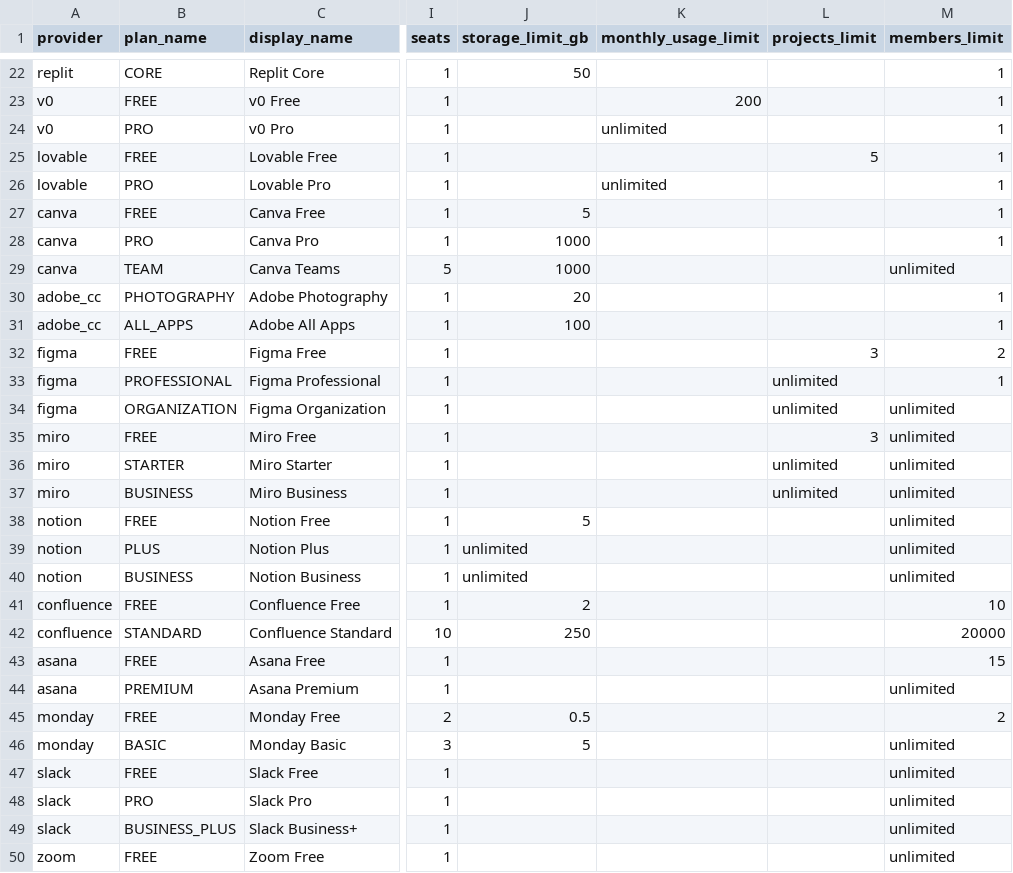
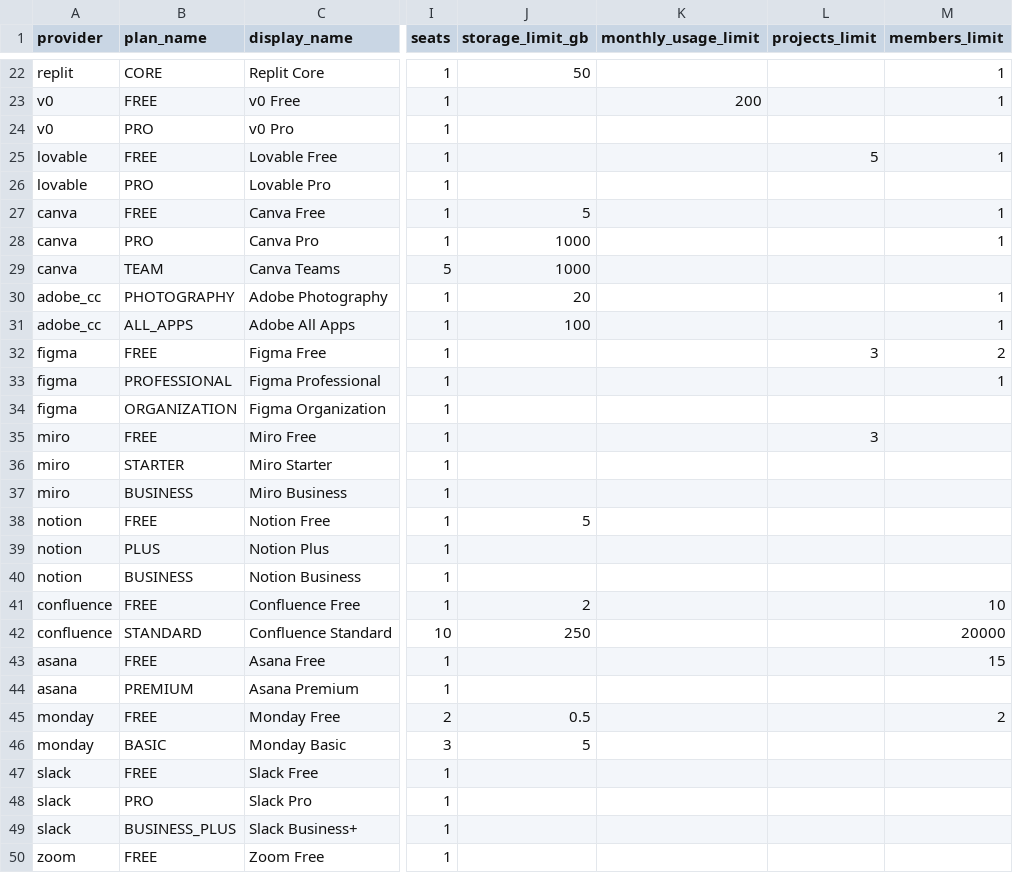
Before and after one commit to cloud-act-ai/cloudact-mono-repo, a CSV file: api-service/configs/saas/seed/data/default_subscriptions.csv, drawn as a sheet; only a part is shown, gaps mark what is left out; the diff covers the shown part only; the diff names each change by its address in the sheet, - before the commit and + after, or states it on an @@ line.

```diff
--- a/api-service/configs/saas/seed/data/default_subscriptions.csv
+++ b/api-service/configs/saas/seed/data/default_subscriptions.csv
-K24 (monthly_usage_limit): unlimited
+K24 (monthly_usage_limit): (empty)
-M24 (members_limit): 1
+M24 (members_limit): (empty)
-K26 (monthly_usage_limit): unlimited
+K26 (monthly_usage_limit): (empty)
-M26 (members_limit): 1
+M26 (members_limit): (empty)
-M29 (members_limit): unlimited
+M29 (members_limit): (empty)
-L33:L34 (projects_limit): unlimited
+L33:L34 (projects_limit): (empty)
-M34:M40 (members_limit): unlimited
+M34:M40 (members_limit): (empty)
-L36:L37 (projects_limit): unlimited
+L36:L37 (projects_limit): (empty)
-J39:J40 (storage_limit_gb): unlimited
+J39:J40 (storage_limit_gb): (empty)
-M44 (members_limit): unlimited
+M44 (members_limit): (empty)
-M46:M50 (members_limit): unlimited
+M46:M50 (members_limit): (empty)
```
Also changed, not shown: 24 edited cells elsewhere in this file, 28 other files.
